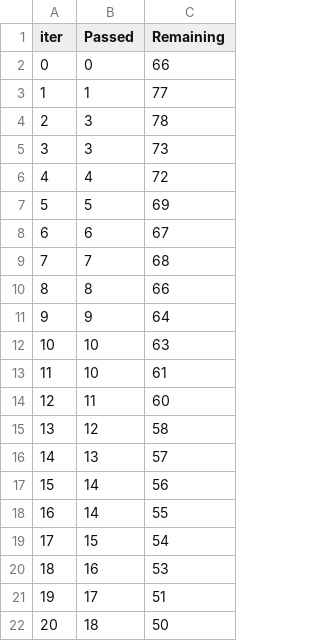
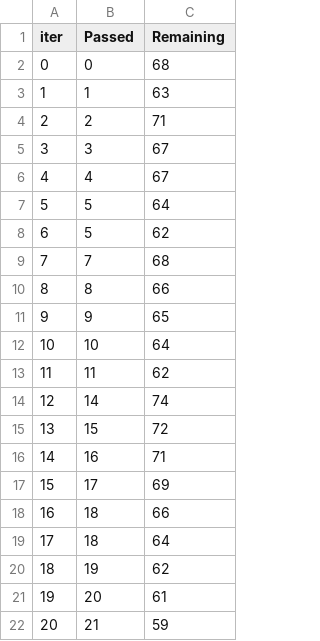
Before and after one commit to AaschitaReddyM/vector-ayu, a TSV file: catboost_info/time_left.tsv, drawn as a sheet; only a part is shown; the diff covers the shown part only.

```diff
--- a/catboost_info/time_left.tsv
+++ b/catboost_info/time_left.tsv
@@ -1,22 +1,22 @@
 iter	Passed	Remaining
-0	0	66
-1	1	77
-2	3	78
-3	3	73
-4	4	72
-5	5	69
-6	6	67
+0	0	68
+1	1	63
+2	2	71
+3	3	67
+4	4	67
+5	5	64
+6	5	62
 7	7	68
 8	8	66
-9	9	64
-10	10	63
-11	10	61
-12	11	60
-13	12	58
-14	13	57
-15	14	56
-16	14	55
-17	15	54
-18	16	53
-19	17	51
-20	18	50
+9	9	65
+10	10	64
+11	11	62
+12	14	74
+13	15	72
+14	16	71
+15	17	69
+16	18	66
+17	18	64
+18	19	62
+19	20	61
+20	21	59
```
Also changed, not shown: 71 edited cells elsewhere in this file, 9 other files.
